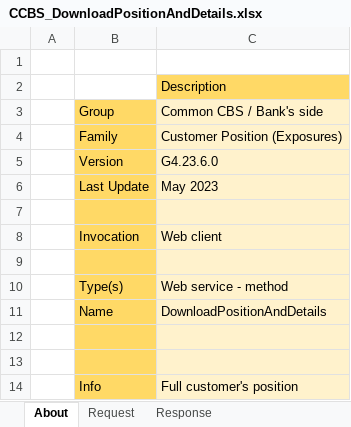
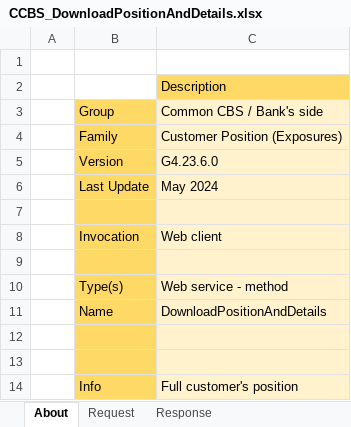
Before and after one commit to aafent/iApply_CCBS_API, an Excel workbook: IA_CCBS_BANK_SIDE/Position/CCBS_DownloadPositionAndDetails.xlsx, sheet About, drawn as a sheet; values as stored, in another font and other column widths than the file's, no borders; the diff names each change by its address in the sheet, - before the commit and + after, or states it on an @@ line.

```diff
--- a/IA_CCBS_BANK_SIDE/Position/CCBS_DownloadPositionAndDetails.xlsx (sheet About)
+++ b/IA_CCBS_BANK_SIDE/Position/CCBS_DownloadPositionAndDetails.xlsx (sheet About)
-C6: May 2023
+C6: May 2024
```
Also changed, not shown: sheet Request, sheet Response, IA_CCBS_BANK_SIDE/Position/Exposures_DownloadAccountDetails.xlsx, IA_CCBS_BANK_SIDE/Position/Exposures_DownloadPosition.xlsx, 4 other files.
